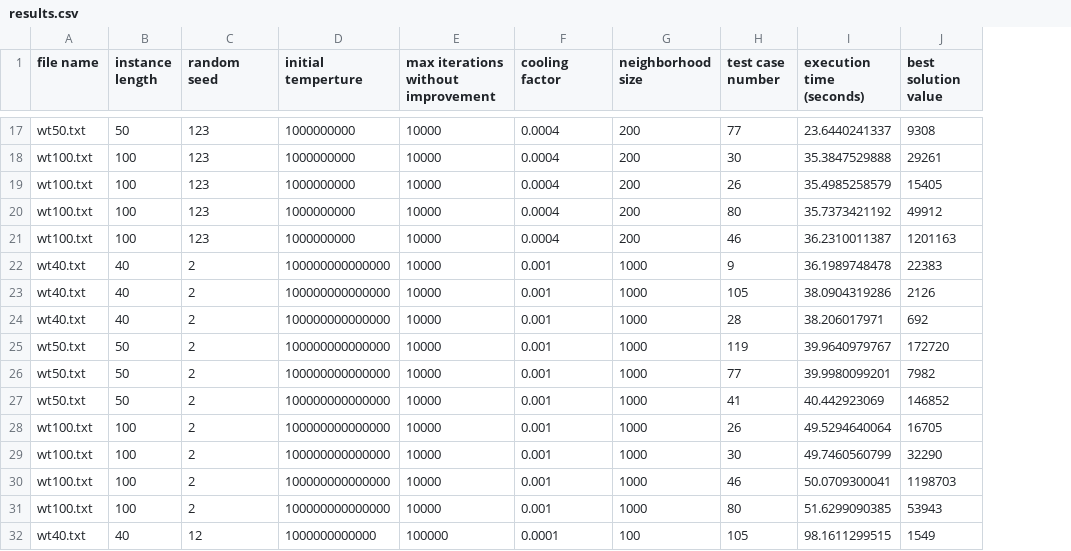
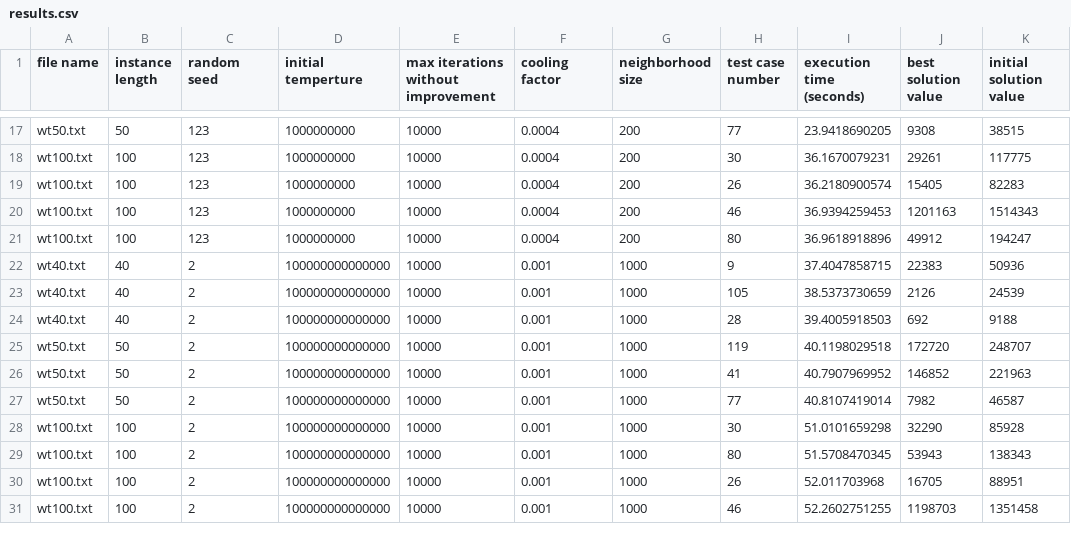
Before and after one commit to grpse/Optimization_Weighted_Tardiness, a CSV file: results.csv, drawn as a sheet; only a part is shown, gaps mark what is left out; removed rows and columns are numbered as before the commit, all else as after; the diff covers the shown part only; the diff names each change by its address in the sheet, - before the commit and + after, or states it on an @@ line.

```diff
--- a/results.csv
+++ b/results.csv
+column K (initial solution value), rows 17-31: 38515 | 117775 | 82283 | 1514343 | 194247 | 50936 | 24539 | 9188 | 248707 | 221963 | 46587 | 85928 | 138343 | 88951 | 1351458
-I17 (execution time (seconds)): 23.6440241337
+I17 (execution time (seconds)): 23.9418690205
-I18 (execution time (seconds)): 35.3847529888
+I18 (execution time (seconds)): 36.1670079231
-I19 (execution time (seconds)): 35.4985258579
+I19 (execution time (seconds)): 36.2180900574
-H20 (test case number): 80
+H20 (test case number): 46
-I20 (execution time (seconds)): 35.7373421192
+I20 (execution time (seconds)): 36.9394259453
-J20 (best solution value): 49912
+J20 (best solution value): 1201163
-H21 (test case number): 46
+H21 (test case number): 80
-I21 (execution time (seconds)): 36.2310011387
+I21 (execution time (seconds)): 36.9618918896
-J21 (best solution value): 1201163
+J21 (best solution value): 49912
-I22 (execution time (seconds)): 36.1989748478
+I22 (execution time (seconds)): 37.4047858715
-I23 (execution time (seconds)): 38.0904319286
+I23 (execution time (seconds)): 38.5373730659
-I24 (execution time (seconds)): 38.206017971
+I24 (execution time (seconds)): 39.4005918503
-I25 (execution time (seconds)): 39.9640979767
+I25 (execution time (seconds)): 40.1198029518
-H26 (test case number): 77
+H26 (test case number): 41
-I26 (execution time (seconds)): 39.9980099201
+I26 (execution time (seconds)): 40.7907969952
-J26 (best solution value): 7982
+J26 (best solution value): 146852
-H27 (test case number): 41
+H27 (test case number): 77
-I27 (execution time (seconds)): 40.442923069
+I27 (execution time (seconds)): 40.8107419014
-J27 (best solution value): 146852
+J27 (best solution value): 7982
-H28 (test case number): 26
+H28 (test case number): 30
-I28 (execution time (seconds)): 49.5294640064
+I28 (execution time (seconds)): 51.0101659298
-J28 (best solution value): 16705
+J28 (best solution value): 32290
-H29 (test case number): 30
+H29 (test case number): 80
-I29 (execution time (seconds)): 49.7460560799
+I29 (execution time (seconds)): 51.5708470345
-J29 (best solution value): 32290
+J29 (best solution value): 53943
-H30 (test case number): 46
+H30 (test case number): 26
-I30 (execution time (seconds)): 50.0709300041
+I30 (execution time (seconds)): 52.011703968
-J30 (best solution value): 1198703
+J30 (best solution value): 16705
-H31 (test case number): 80
+H31 (test case number): 46
-I31 (execution time (seconds)): 51.6299090385
+I31 (execution time (seconds)): 52.2602751255
-J31 (best solution value): 53943
+J31 (best solution value): 1198703
-row 32: wt40.txt | 40 | 12 | 1000000000000 | 100000 | 0.0001 | 100 | 105 | 98.1611299515 | 1549
```
Also changed, not shown: 4 added rows, 3 removed rows and 61 edited cells elsewhere in this file, 2 other files.
